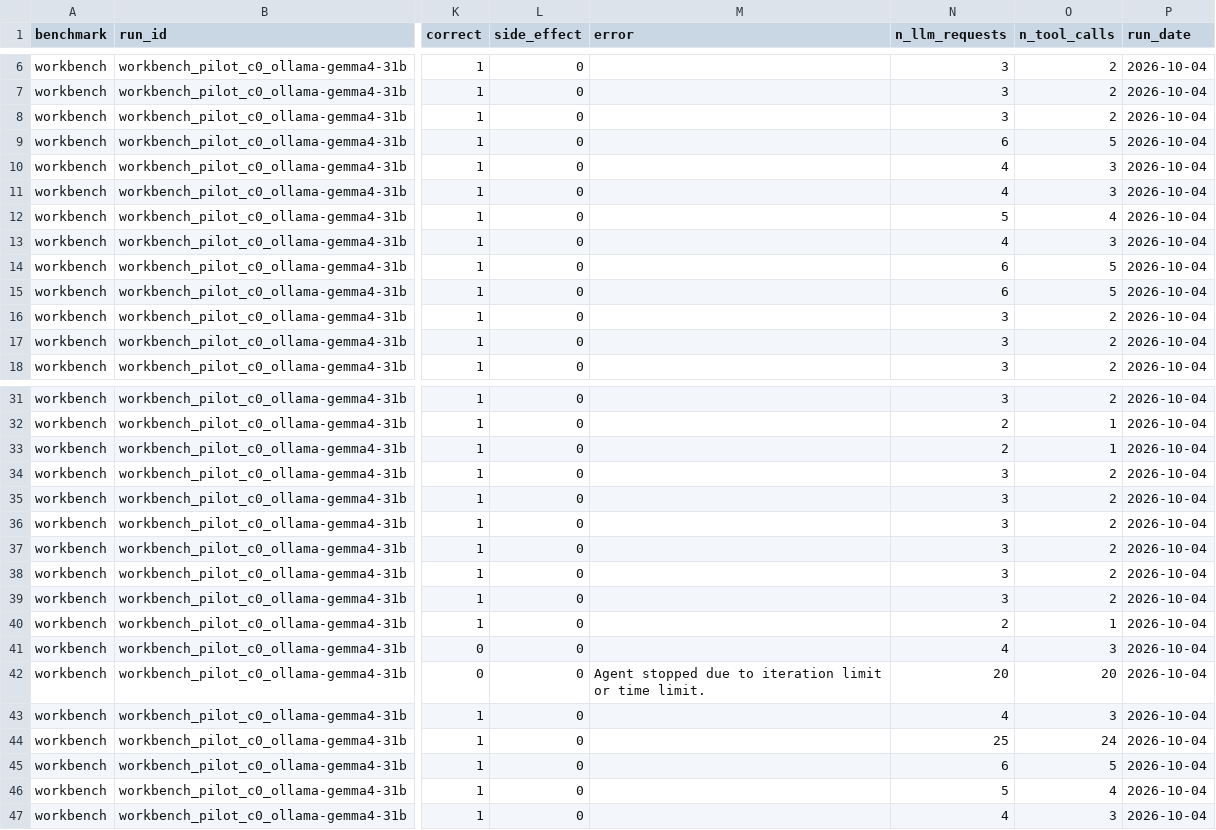
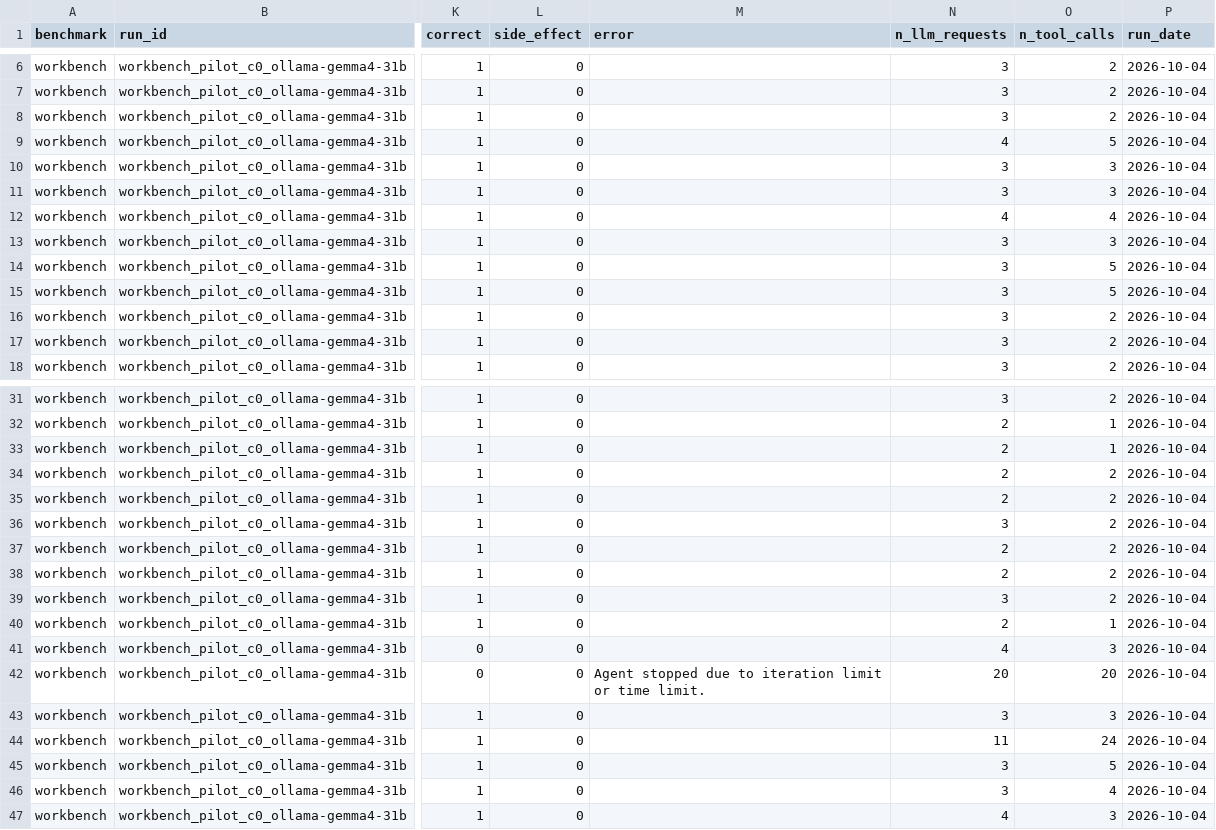
Before and after one commit to UmmeKulsumTumpa/WorkBench-bangla, a CSV file: results/comparisons/pilot_ollama-gemma4-31b_c1_vs_c0/per_task_ref.csv, drawn as a sheet; only a part is shown, gaps mark what is left out; the diff covers the shown part only; the diff names each change by its address in the sheet, - before the commit and + after, or states it on an @@ line.

```diff
--- a/results/comparisons/pilot_ollama-gemma4-31b_c1_vs_c0/per_task_ref.csv
+++ b/results/comparisons/pilot_ollama-gemma4-31b_c1_vs_c0/per_task_ref.csv
-N9 (n_llm_requests): 6
+N9 (n_llm_requests): 4
-N10:N11 (n_llm_requests): 4
+N10:N11 (n_llm_requests): 3
-N12 (n_llm_requests): 5
+N12 (n_llm_requests): 4
-N13 (n_llm_requests): 4
+N13 (n_llm_requests): 3
-N14:N15 (n_llm_requests): 6
+N14:N15 (n_llm_requests): 3
-N34:N35 (n_llm_requests): 3
+N34:N35 (n_llm_requests): 2
-N37:N38 (n_llm_requests): 3
+N37:N38 (n_llm_requests): 2
-N43 (n_llm_requests): 4
+N43 (n_llm_requests): 3
-N44 (n_llm_requests): 25
+N44 (n_llm_requests): 11
-N45 (n_llm_requests): 6
+N45 (n_llm_requests): 3
-N46 (n_llm_requests): 5
+N46 (n_llm_requests): 3
```
Also changed, not shown: 24 edited cells elsewhere in this file, results/comparisons/pilot_ollama-gemma4-31b_c1_vs_c0/per_task_treat.csv, results/comparisons/smoke10_ollama-gemma4-31b_c1_vs_c0/per_task_ref.csv, 15 other files.
